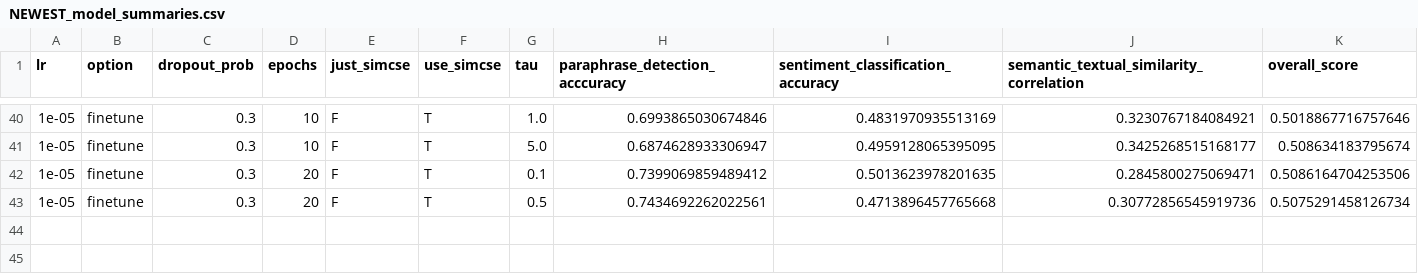
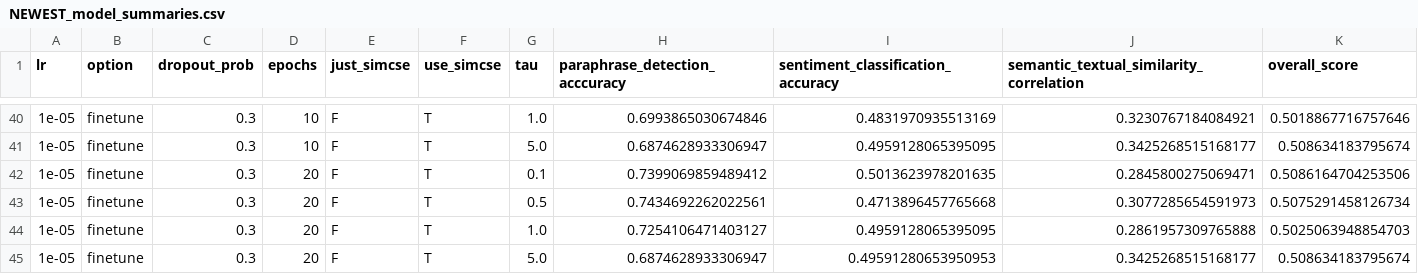
Before and after one commit to patrickdonohue/minbert-default-final-project, a CSV file: NEWEST_model_summaries.csv, drawn as a sheet; only a part is shown, gaps mark what is left out.

```diff
--- a/NEWEST_model_summaries.csv
+++ b/NEWEST_model_summaries.csv
@@ -42,2 +42,4 @@ lr,option,dropout_prob,epochs,just_simcse,use_simcse,tau,paraphrase_detection_ac
 1e-05,finetune,0.3,20,F,T,0.1,0.7399069859489412,0.5013623978201635,0.2845800275069471,0.5086164704253506
-1e-05,finetune,0.3,20,F,T,0.5,0.7434692262022561,0.4713896457765668,0.30772856545919736,0.5075291458126734
+1e-05,finetune,0.3,20,F,T,0.5,0.7434692262022561,0.4713896457765668,0.3077285654591973,0.5075291458126734
+1e-05,finetune,0.3,20,F,T,1.0,0.7254106471403127,0.4959128065395095,0.2861957309765888,0.5025063948854703
+1e-05,finetune,0.3,20,F,T,5.0,0.6874628933306947,0.49591280653950953,0.3425268515168177,0.508634183795674
```
Also changed, not shown: 2 other files.
